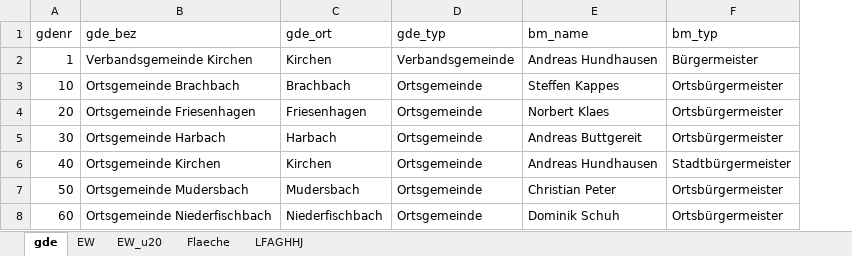
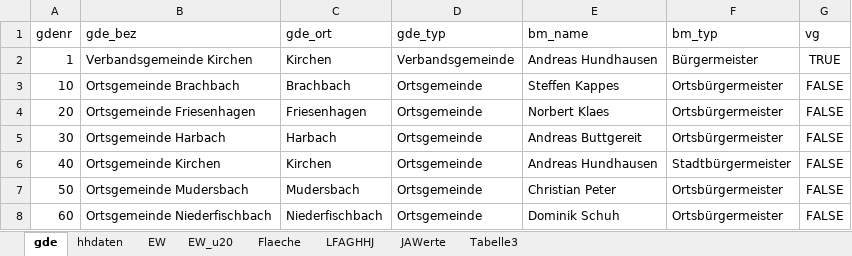
Before and after one commit to HagenderHenker/haushalt, an Excel workbook: hhdaten/grunddaten.xlsx, sheet gde, drawn as a sheet; values as stored, in another font and other column widths than the file's, no borders; the diff names each change by its address in the sheet, - before the commit and + after, or states it on an @@ line.

```diff
--- a/hhdaten/grunddaten.xlsx (sheet gde)
+++ b/hhdaten/grunddaten.xlsx (sheet gde)
+sheet tab: hhdaten
+sheet tab: JAWerte
+sheet tab: Tabelle3
+column G (vg), rows 2-8: TRUE | FALSE | FALSE | FALSE | FALSE | FALSE | FALSE
```
Also changed, not shown: 11 other files.
